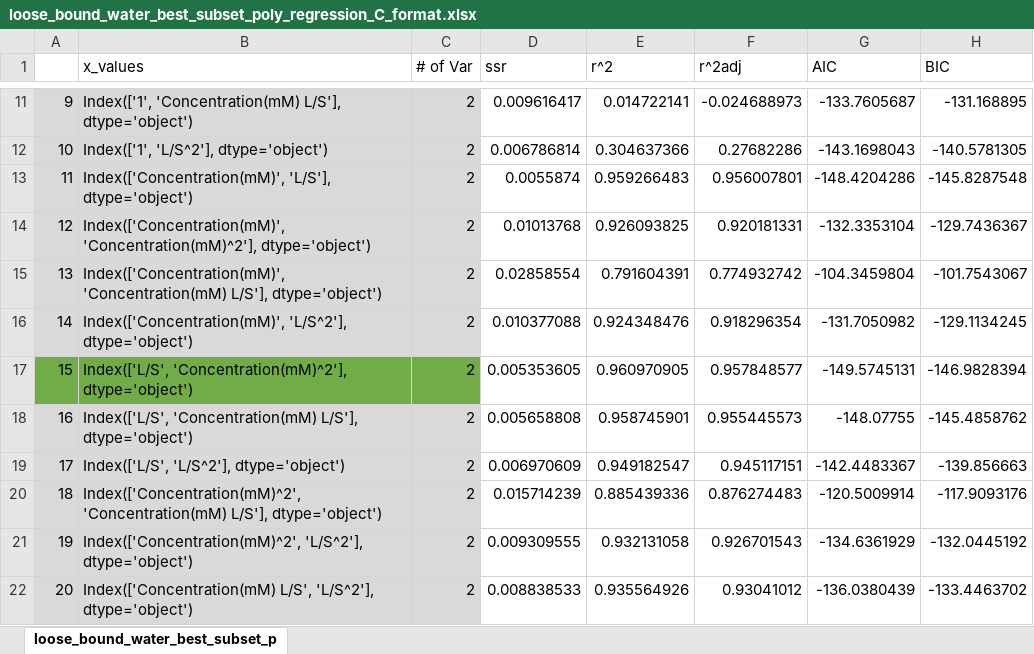
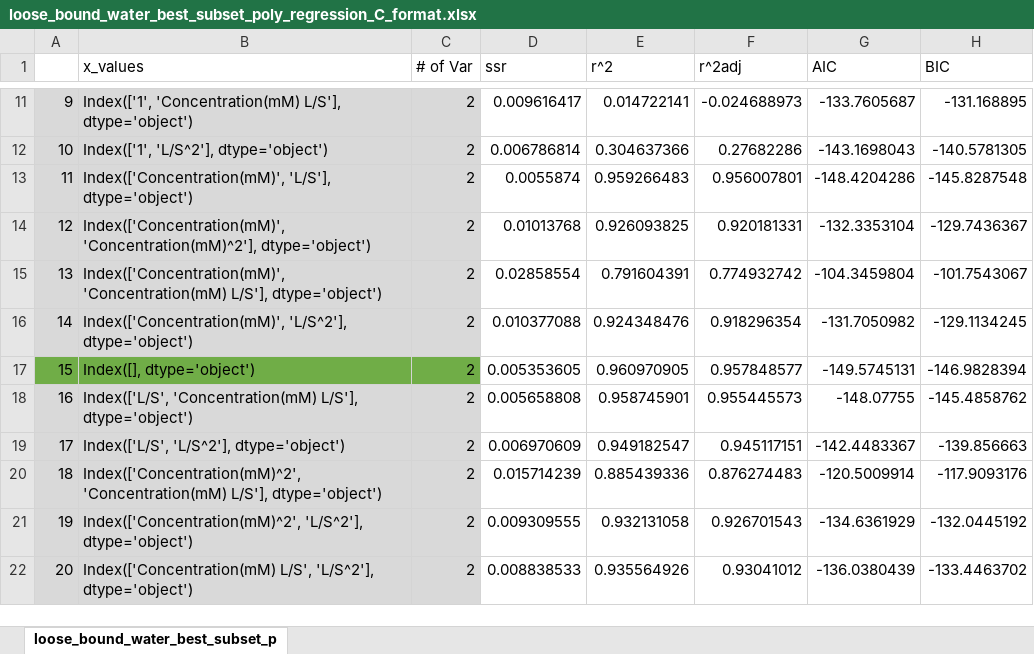
Before and after one commit to PlutoniumCustodian/TGA_mass_loss, an Excel workbook: output_data/loose_bound_water_best_subset_poly_regression_C_format.xlsx, sheet loose_bound_water_best_subset_p, drawn as a sheet; only a part is shown, gaps mark what is left out; values as stored, in another font and other column widths than the file's, no borders; conditional formats not drawn; the diff names each change by its address in the sheet, - before the commit and + after, or states it on an @@ line.

```diff
--- a/output_data/loose_bound_water_best_subset_poly_regression_C_format.xlsx (sheet loose_bound_water_best_subset_p)
+++ b/output_data/loose_bound_water_best_subset_poly_regression_C_format.xlsx (sheet loose_bound_water_best_subset_p)
-B17 (x_values): Index(['L/S', 'Concentration(mM)^2'], dtype='object')
+B17 (x_values): Index([], dtype='object')
```
Also changed, not shown: 7 other files.
